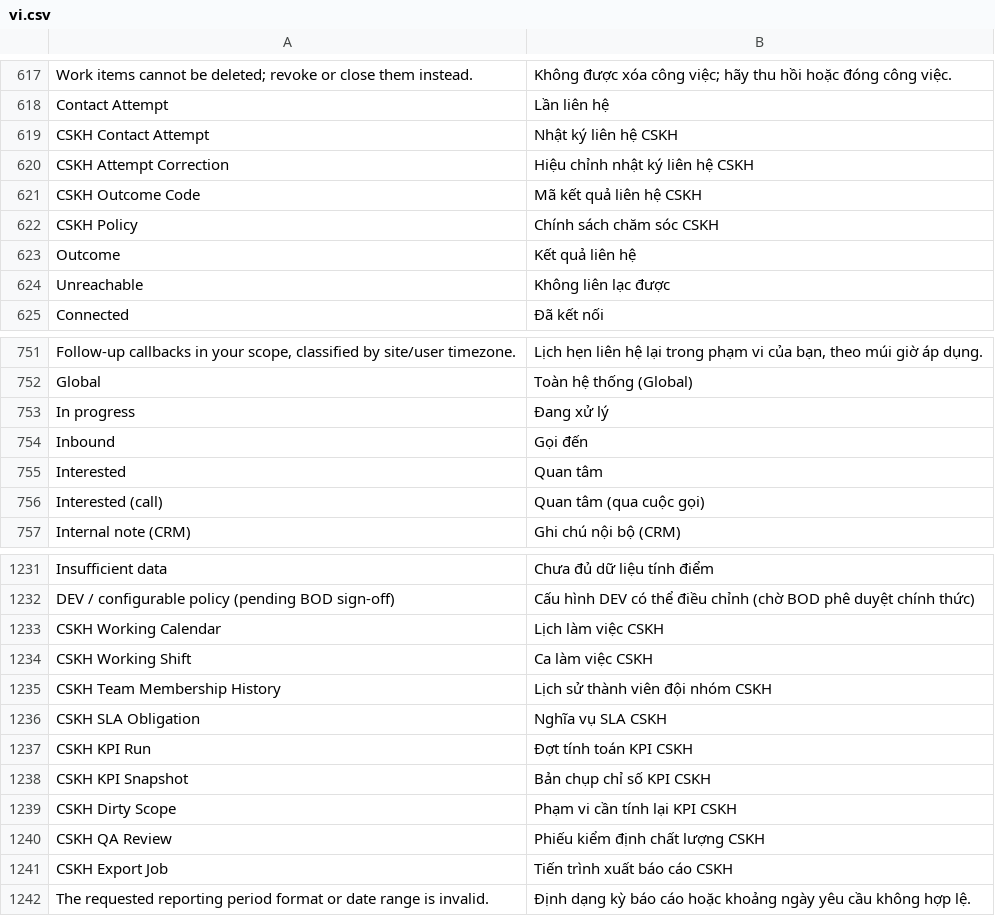
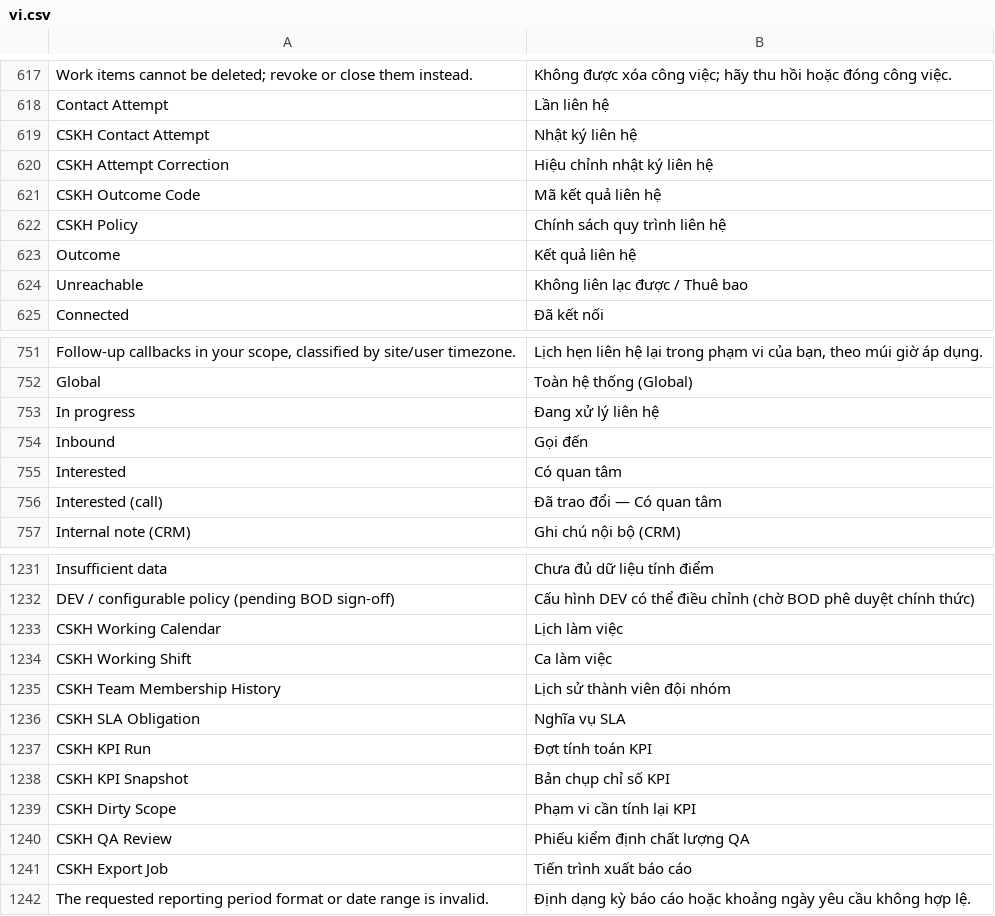
Before and after one commit to nobita6986/new-crm, a CSV file: apps/crm_cskh/crm_cskh/translations/vi.csv, drawn as a sheet; only a part is shown, gaps mark what is left out; the diff covers the shown part only; the diff names each change by its address in the sheet, - before the commit and + after, or states it on an @@ line.

```diff
--- a/apps/crm_cskh/crm_cskh/translations/vi.csv
+++ b/apps/crm_cskh/crm_cskh/translations/vi.csv
-B619: Nhật ký liên hệ CSKH
+B619: Nhật ký liên hệ
-B620: Hiệu chỉnh nhật ký liên hệ CSKH
+B620: Hiệu chỉnh nhật ký liên hệ
-B621: Mã kết quả liên hệ CSKH
+B621: Mã kết quả liên hệ
-B622: Chính sách chăm sóc CSKH
+B622: Chính sách quy trình liên hệ
-B624: Không liên lạc được
+B624: Không liên lạc được / Thuê bao
-B753: Đang xử lý
+B753: Đang xử lý liên hệ
-B755: Quan tâm
+B755: Có quan tâm
-B756: Quan tâm (qua cuộc gọi)
+B756: Đã trao đổi — Có quan tâm
-B1233: Lịch làm việc CSKH
+B1233: Lịch làm việc
-B1234: Ca làm việc CSKH
+B1234: Ca làm việc
-B1235: Lịch sử thành viên đội nhóm CSKH
+B1235: Lịch sử thành viên đội nhóm
-B1236: Nghĩa vụ SLA CSKH
+B1236: Nghĩa vụ SLA
-B1237: Đợt tính toán KPI CSKH
+B1237: Đợt tính toán KPI
-B1238: Bản chụp chỉ số KPI CSKH
+B1238: Bản chụp chỉ số KPI
-B1239: Phạm vi cần tính lại KPI CSKH
+B1239: Phạm vi cần tính lại KPI
-B1240: Phiếu kiểm định chất lượng CSKH
+B1240: Phiếu kiểm định chất lượng QA
-B1241: Tiến trình xuất báo cáo CSKH
+B1241: Tiến trình xuất báo cáo
```
Also changed, not shown: 13 added rows, 6 removed rows and 69 edited cells elsewhere in this file, 26 other files.
